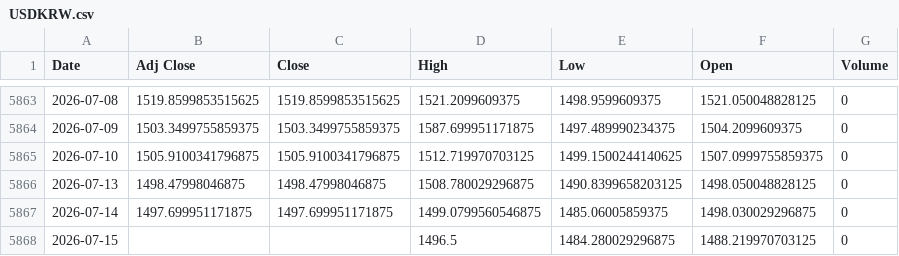
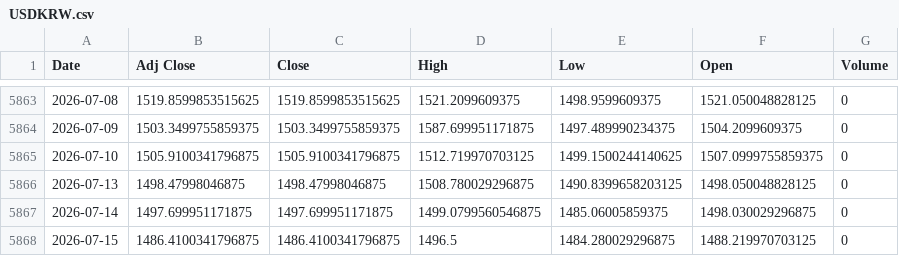
Before and after one commit to khemosu99-bit/overnight-kr, a CSV file: data/raw/USDKRW.csv, drawn as a sheet; only a part is shown, gaps mark what is left out.

```diff
--- a/data/raw/USDKRW.csv
+++ b/data/raw/USDKRW.csv
@@ -5867,2 +5867,2 @@ Date,Adj Close,Close,High,Low,Open,Volume
 2026-07-14,1497.699951171875,1497.699951171875,1499.0799560546875,1485.06005859375,1498.030029296875,0
-2026-07-15,,,1496.5,1484.280029296875,1488.219970703125,0
+2026-07-15,1486.4100341796875,1486.4100341796875,1496.5,1484.280029296875,1488.219970703125,0
```
Also changed, not shown: data/raw/DOW.csv, data/raw/EWY.csv, 27 other files.
